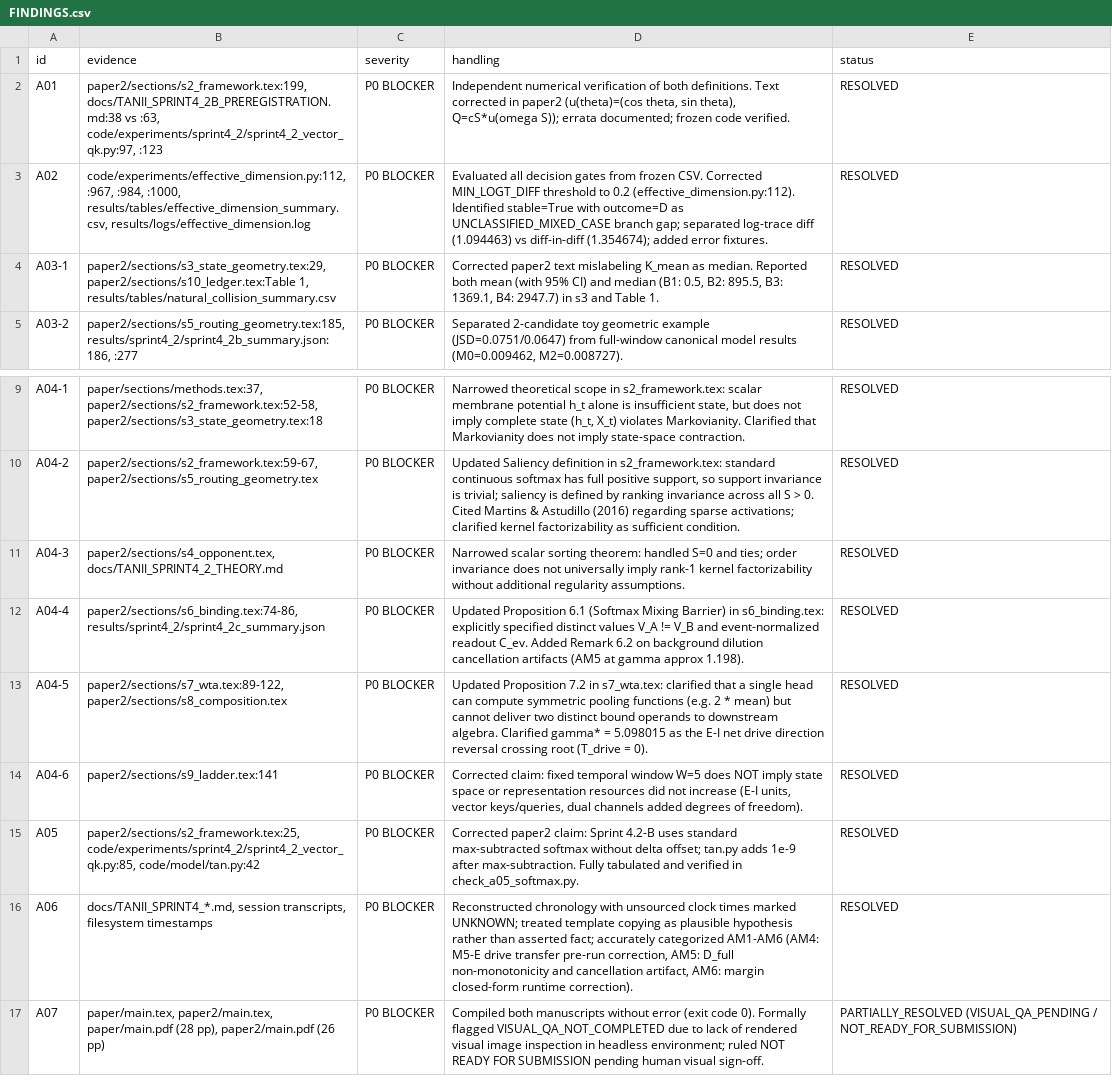
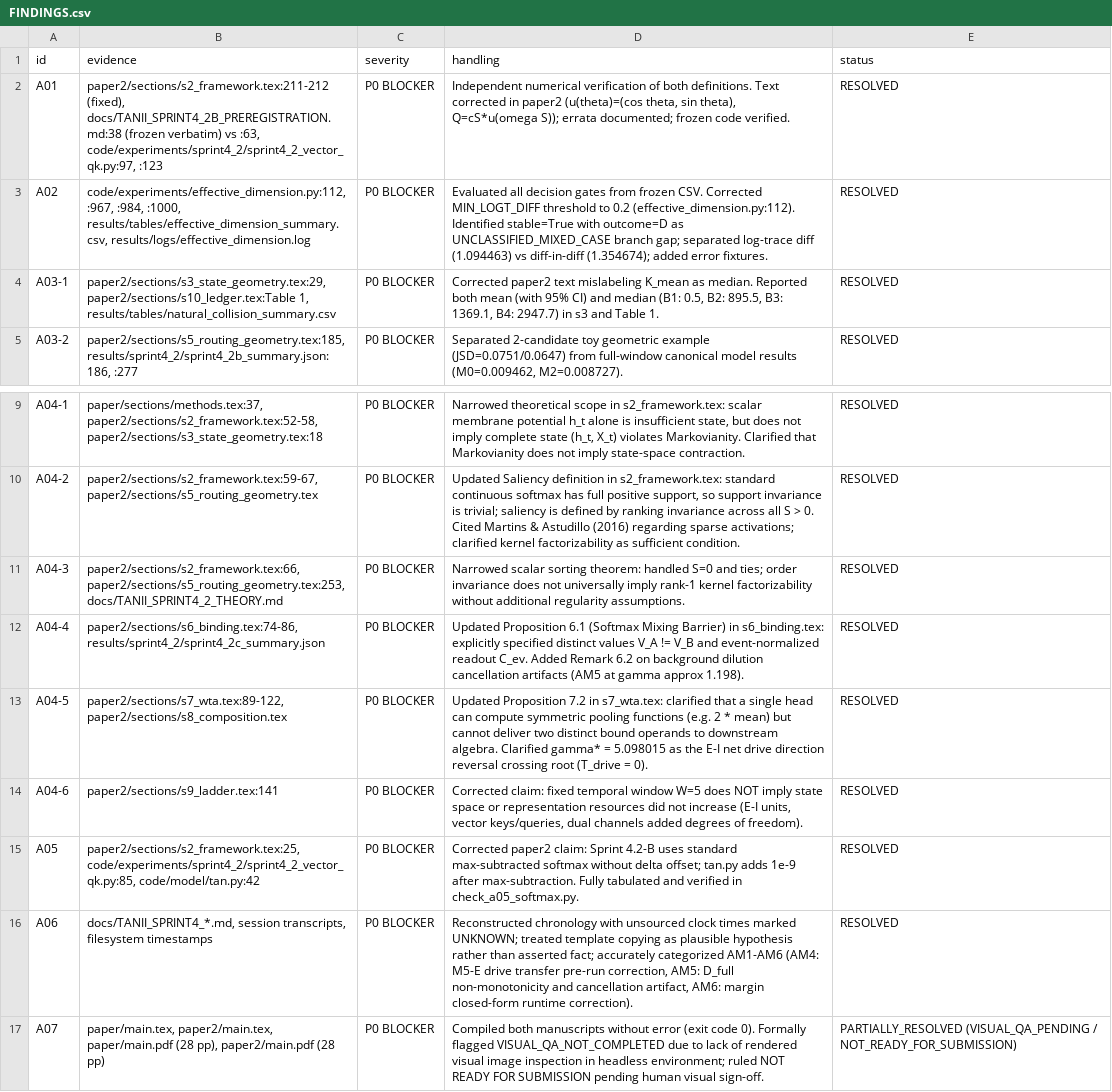
Before and after one commit to 20171806011/Temporal-Attention-Neuron, a CSV file: FINDINGS.csv, drawn as a sheet; only a part is shown, gaps mark what is left out.

```diff
--- a/FINDINGS.csv
+++ b/FINDINGS.csv
@@ -1,3 +1,3 @@
 id,evidence,severity,handling,status
-A01,"paper2/sections/s2_framework.tex:199, docs/TANII_SPRINT4_2B_PREREGISTRATION.md:38 vs :63, code/experiments/sprint4_2/sprint4_2_vector_qk.py:97, :123",P0 BLOCKER,"Independent numerical verification of both definitions. Text corrected in paper2 (u(theta)=(cos theta, sin theta), Q=cS*u(omega S)); errata documented; frozen code verified.",RESOLVED
+A01,"paper2/sections/s2_framework.tex:211-212 (fixed), docs/TANII_SPRINT4_2B_PREREGISTRATION.md:38 (frozen verbatim) vs :63, code/experiments/sprint4_2/sprint4_2_vector_qk.py:97, :123",P0 BLOCKER,"Independent numerical verification of both definitions. Text corrected in paper2 (u(theta)=(cos theta, sin theta), Q=cS*u(omega S)); errata documented; frozen code verified.",RESOLVED
 A02,"code/experiments/effective_dimension.py:112, :967, :984, :1000, results/tables/effective_dimension_summary.csv, results/logs/effective_dimension.log",P0 BLOCKER,Evaluated all decision gates from frozen CSV. Corrected MIN_LOGT_DIFF threshold to 0.2 (effective_dimension.py:112). Identified stable=True with outcome=D as UNCLASSIFIED_MIXED_CASE branch gap; separated log-trace diff (1.094463) vs diff-in-diff (1.354674); added error fixtures.,RESOLVED
@@ -10,3 +10,3 @@ A04-1,"paper/sections/methods.tex:37, paper2/sections/s2_framework.tex:52-58, pa
 A04-2,"paper2/sections/s2_framework.tex:59-67, paper2/sections/s5_routing_geometry.tex",P0 BLOCKER,"Updated Saliency definition in s2_framework.tex: standard continuous softmax has full positive support, so support invariance is trivial; saliency is defined by ranking invariance across all S > 0. Cited Martins & Astudillo (2016) regarding sparse activations; clarified kernel factorizability as sufficient condition.",RESOLVED
-A04-3,"paper2/sections/s4_opponent.tex, docs/TANII_SPRINT4_2_THEORY.md",P0 BLOCKER,Narrowed scalar sorting theorem: handled S=0 and ties; order invariance does not universally imply rank-1 kernel factorizability without additional regularity assumptions.,RESOLVED
+A04-3,"paper2/sections/s2_framework.tex:66, paper2/sections/s5_routing_geometry.tex:253, docs/TANII_SPRINT4_2_THEORY.md",P0 BLOCKER,Narrowed scalar sorting theorem: handled S=0 and ties; order invariance does not universally imply rank-1 kernel factorizability without additional regularity assumptions.,RESOLVED
 A04-4,"paper2/sections/s6_binding.tex:74-86, results/sprint4_2/sprint4_2c_summary.json",P0 BLOCKER,Updated Proposition 6.1 (Softmax Mixing Barrier) in s6_binding.tex: explicitly specified distinct values V_A != V_B and event-normalized readout C_ev. Added Remark 6.2 on background dilution cancellation artifacts (AM5 at gamma approx 1.198).,RESOLVED
@@ -16,2 +16,2 @@ A05,"paper2/sections/s2_framework.tex:25, code/experiments/sprint4_2/sprint4_2_v
 A06,"docs/TANII_SPRINT4_*.md, session transcripts, filesystem timestamps",P0 BLOCKER,"Reconstructed chronology with unsourced clock times marked UNKNOWN; treated template copying as plausible hypothesis rather than asserted fact; accurately categorized AM1-AM6 (AM4: M5-E drive transfer pre-run correction, AM5: D_full non-monotonicity and cancellation artifact, AM6: margin closed-form runtime correction).",RESOLVED
-A07,"paper/main.tex, paper2/main.tex, paper/main.pdf (28 pp), paper2/main.pdf (26 pp)",P0 BLOCKER,Compiled both manuscripts without error (exit code 0). Formally flagged VISUAL_QA_NOT_COMPLETED due to lack of rendered visual image inspection in headless environment; ruled NOT READY FOR SUBMISSION pending human visual sign-off.,PARTIALLY_RESOLVED (VISUAL_QA_PENDING / NOT_READY_FOR_SUBMISSION)
+A07,"paper/main.tex, paper2/main.tex, paper/main.pdf (28 pp), paper2/main.pdf (28 pp)",P0 BLOCKER,Compiled both manuscripts without error (exit code 0). Formally flagged VISUAL_QA_NOT_COMPLETED due to lack of rendered visual image inspection in headless environment; ruled NOT READY FOR SUBMISSION pending human visual sign-off.,PARTIALLY_RESOLVED (VISUAL_QA_PENDING / NOT_READY_FOR_SUBMISSION)
```
Also changed, not shown: MASTER_CLAIM_LEDGER.csv, 17 other files.
